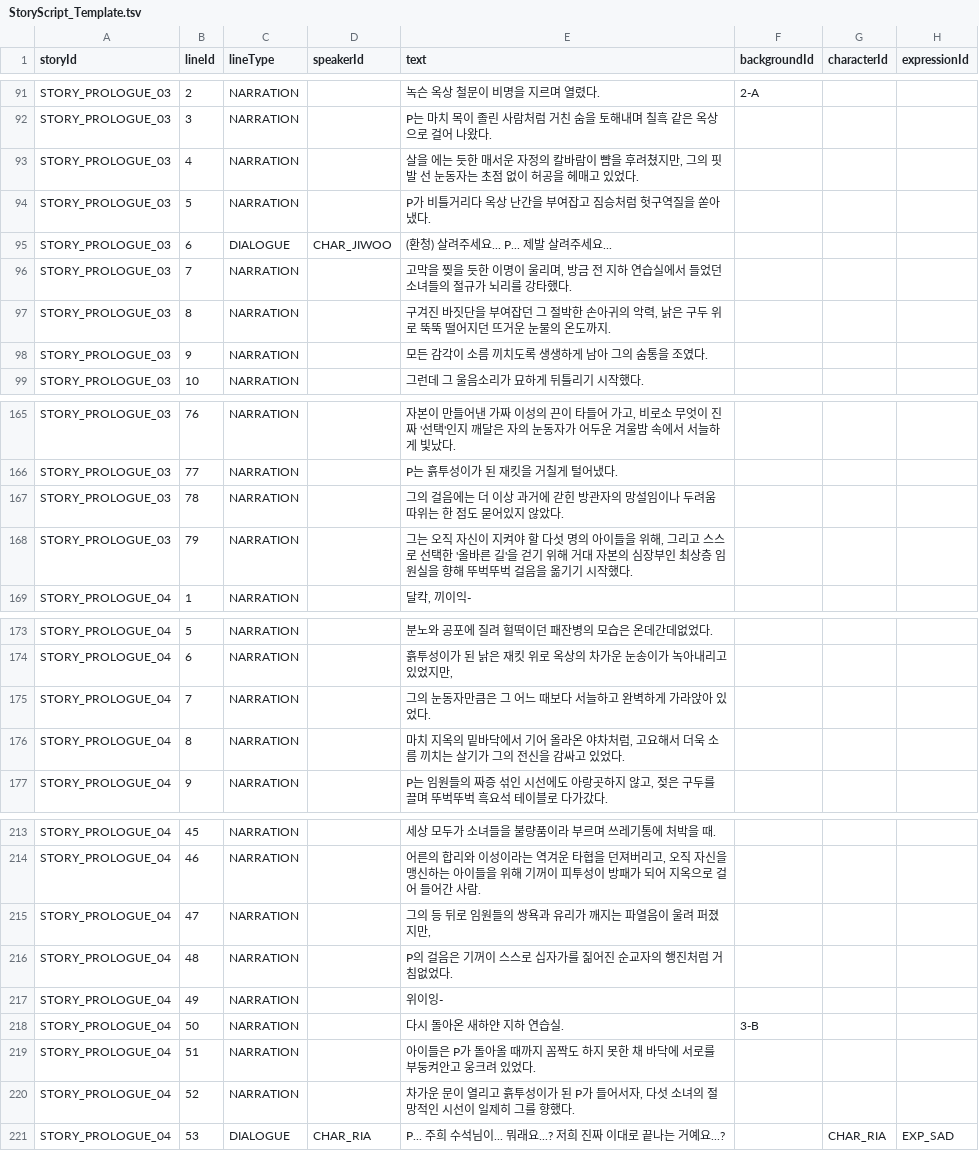
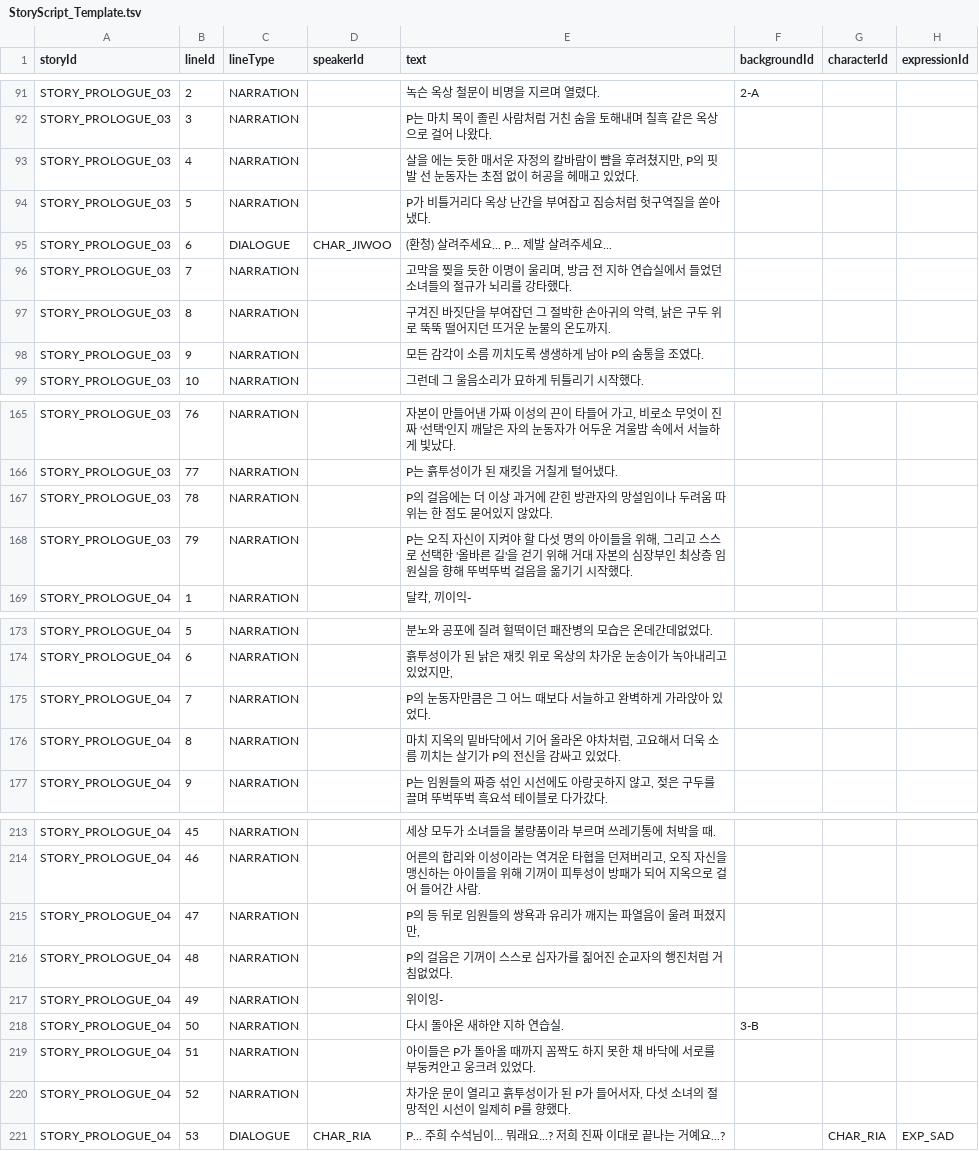
Before and after one commit to Project-VELO/VELO-Client, a TSV file: docs/StoryScript_Template.tsv, drawn as a sheet; only a part is shown, gaps mark what is left out; the diff covers the shown part only; the diff names each change by its address in the sheet, - before the commit and + after, or states it on an @@ line.

```diff
--- a/docs/StoryScript_Template.tsv
+++ b/docs/StoryScript_Template.tsv
-E93 (text): …쳤지만, 그의 핏발…
+E93 (text): …쳤지만, P의 핏발…
-E98 (text): 모든 감각이 소름 끼치도록 생생하게 남아 그의 숨통을 조였다.
+E98 (text): 모든 감각이 소름 끼치도록 생생하게 남아 P의 숨통을 조였다.
-E167 (text): 그의 걸음…
+E167 (text): P의 걸음…
-E168 (text): 그는 오직…
+E168 (text): P는 오직…
-E175 (text): 그의 눈동자만큼은 그 어느 때보다 서늘하고 완벽하게 가라앉아 있었다.
+E175 (text): P의 눈동자만큼은 그 어느 때보다 서늘하고 완벽하게 가라앉아 있었다.
-E176 (text): …살기가 그의 전신…
+E176 (text): …살기가 P의 전신…
-E215 (text): 그의 등 뒤로 임원들의 쌍욕과 유리가 깨지는 파열음이 울려 퍼졌지만,
+E215 (text): P의 등 뒤로 임원들의 쌍욕과 유리가 깨지는 파열음이 울려 퍼졌지만,
-E220 (text): …일제히 그를 향했…
+E220 (text): …일제히 P를 향했…
```
Also changed, not shown: 24 edited cells elsewhere in this file, 8 other files.
